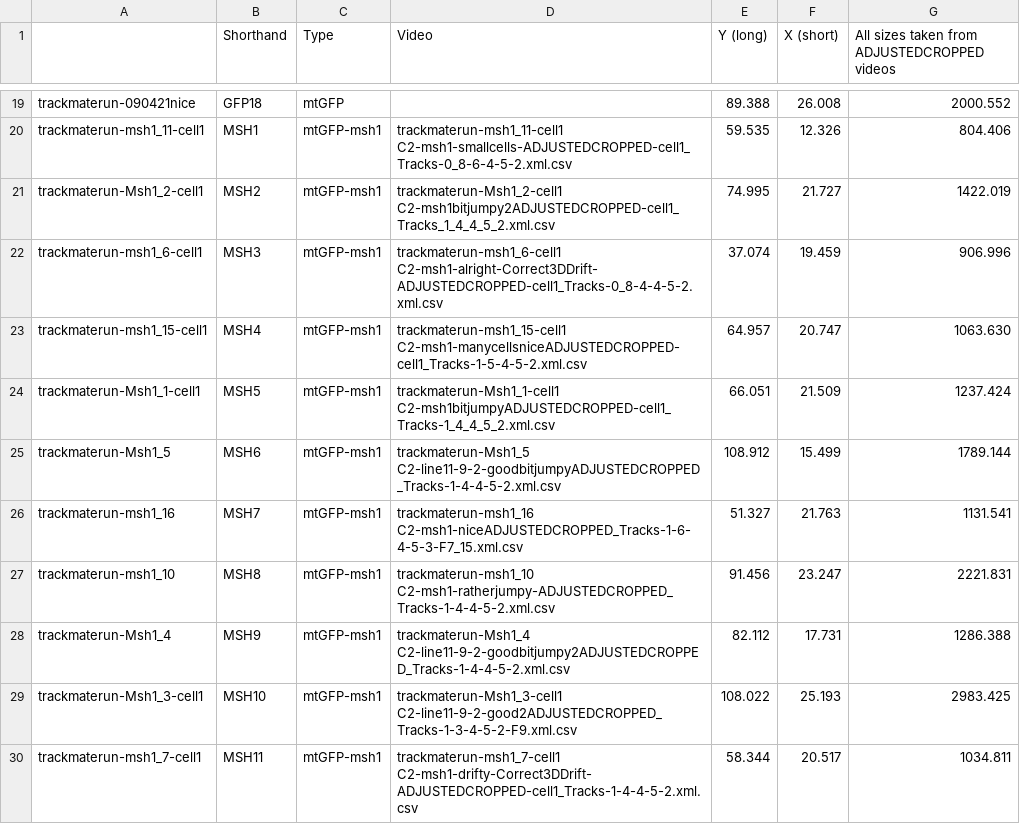
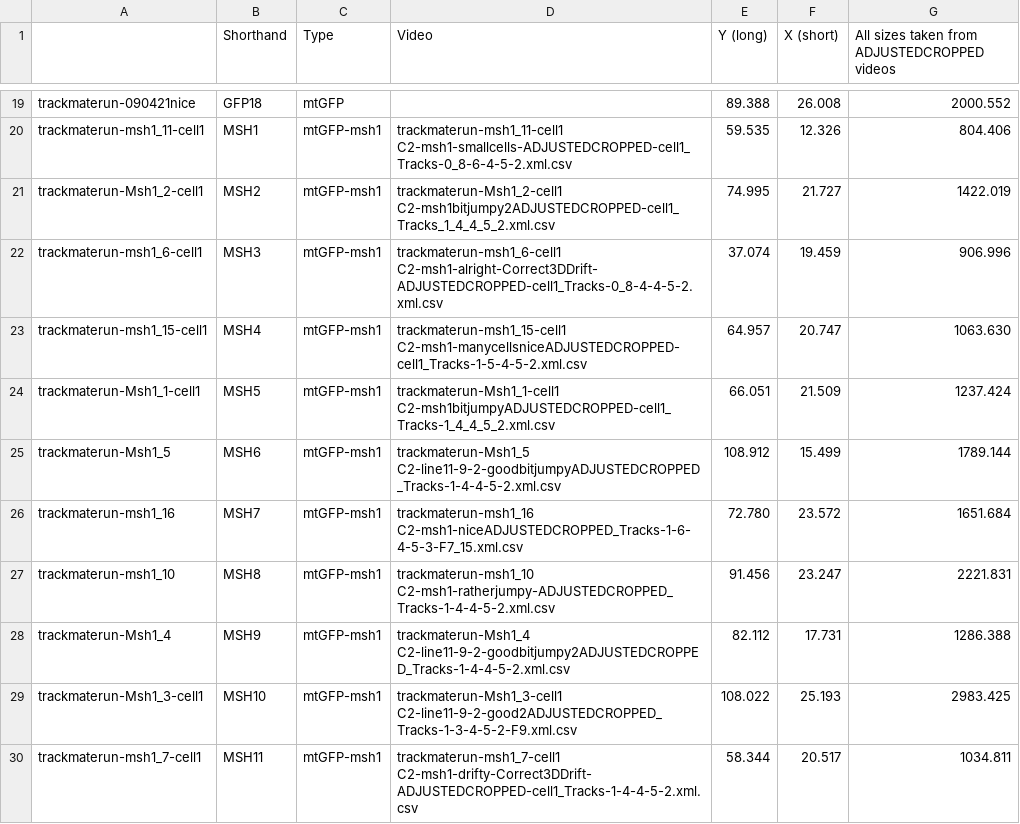
Before and after one commit to StochasticBiology/plant-mito-dynamics, a CSV file: cellSizes/CellSizesQuantify.csv, drawn as a sheet; only a part is shown, gaps mark what is left out.

Commit message:
Update CellSizesQuantify.csv
Estimate alteration MSH7

```diff
--- a/cellSizes/CellSizesQuantify.csv
+++ b/cellSizes/CellSizesQuantify.csv
@@ -25,3 +25,3 @@ trackmaterun-Msh1_1-cell1,MSH5,mtGFP-msh1,trackmaterun-Msh1_1-cell1 C2-msh1bitju
 trackmaterun-Msh1_5,MSH6,mtGFP-msh1,trackmaterun-Msh1_5 C2-line11-9-2-goodbitjumpyADJUSTEDCROPPED_Tracks-1-4-4-5-2.xml.csv,108.912,15.499,1789.144
-trackmaterun-msh1_16,MSH7,mtGFP-msh1,trackmaterun-msh1_16 C2-msh1-niceADJUSTEDCROPPED_Tracks-1-6-4-5-3-F7_15.xml.csv,51.327,21.763,1131.541
+trackmaterun-msh1_16,MSH7,mtGFP-msh1,trackmaterun-msh1_16 C2-msh1-niceADJUSTEDCROPPED_Tracks-1-6-4-5-3-F7_15.xml.csv,72.780,23.572,1651.684
 trackmaterun-msh1_10,MSH8,mtGFP-msh1,trackmaterun-msh1_10 C2-msh1-ratherjumpy-ADJUSTEDCROPPED_Tracks-1-4-4-5-2.xml.csv,91.456,23.247,2221.831
```
